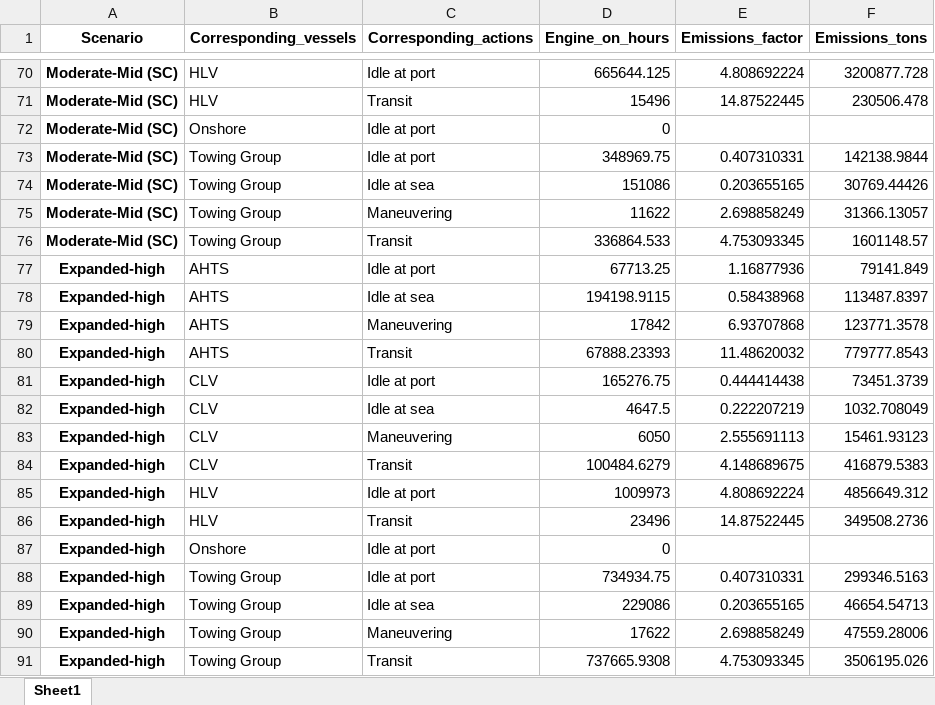
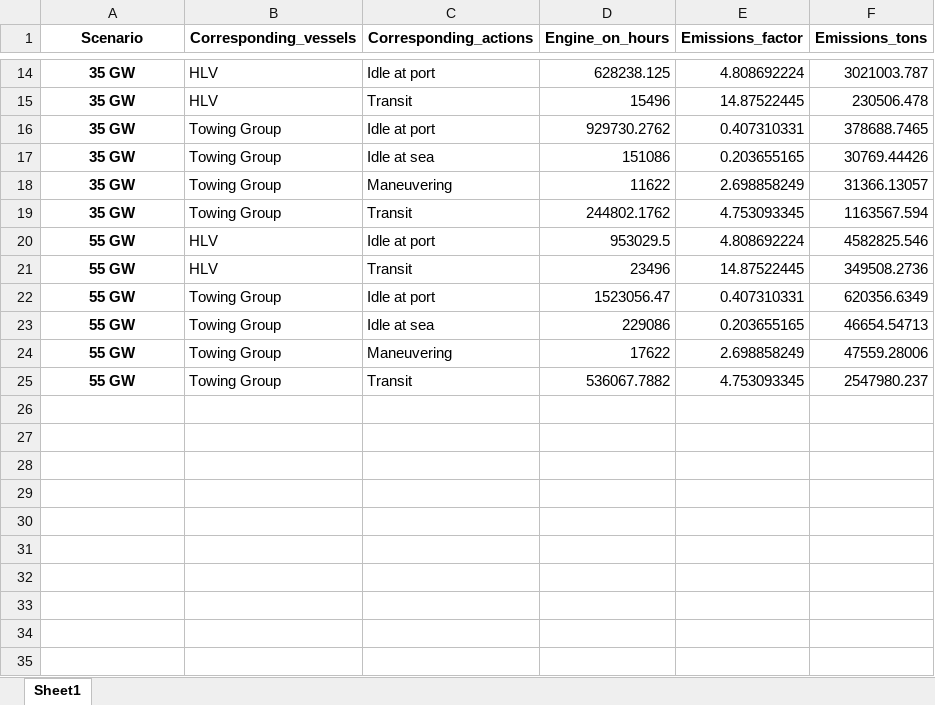
Before and after one commit to Matt-Shields/WCports-emissions, an Excel workbook: Complete_code/CORAL/results/Emissions/all_scenarios.xlsx, sheet Sheet1, drawn as a sheet; only a part is shown, gaps mark what is left out; values as stored, in another font and other column widths than the file's, no borders; removed rows and columns are numbered as before the commit, all else as after; the diff covers the shown part only; the diff names each change by its address in the sheet, - before the commit and + after, or states it on an @@ line.

Commit message:
Update CORAL scenarios

```diff
--- a/Complete_code/CORAL/results/Emissions/all_scenarios.xlsx (sheet Sheet1)
+++ b/Complete_code/CORAL/results/Emissions/all_scenarios.xlsx (sheet Sheet1)
-A14:A15 (Scenario): Moderate-Mid (SC)
+A14:A15 (Scenario): 35 GW
-D14 (Engine_on_hours): 665644.125
+D14 (Engine_on_hours): 628238.125
-F14 (Emissions_tons): 3200877.728
+F14 (Emissions_tons): 3021003.787
-row 72: Moderate-Mid (SC) | Onshore | Idle at port | 0
-A16:A19 (Scenario): Moderate-Mid (SC)
+A16:A19 (Scenario): 35 GW
-D16 (Engine_on_hours): 348969.75
+D16 (Engine_on_hours): 929730.2762
-F16 (Emissions_tons): 142138.9844
+F16 (Emissions_tons): 378688.7465
-D19 (Engine_on_hours): 336864.533
+D19 (Engine_on_hours): 244802.1762
-F19 (Emissions_tons): 1601148.57
+F19 (Emissions_tons): 1163567.594
-row 77: Expanded-high | AHTS | Idle at port | 67713.25 | 1.16877936 | 79141.849
-row 78: Expanded-high | AHTS | Idle at sea | 194198.9115 | 0.58438968 | 113487.8397
-row 79: Expanded-high | AHTS | Maneuvering | 17842 | 6.93707868 | 123771.3578
-row 80: Expanded-high | AHTS | Transit | 67888.23393 | 11.48620032 | 779777.8543
-row 81: Expanded-high | CLV | Idle at port | 165276.75 | 0.444414438 | 73451.3739
-row 82: Expanded-high | CLV | Idle at sea | 4647.5 | 0.222207219 | 1032.708049
-row 83: Expanded-high | CLV | Maneuvering | 6050 | 2.555691113 | 15461.93123
-row 84: Expanded-high | CLV | Transit | 100484.6279 | 4.148689675 | 416879.5383
-A20:A21 (Scenario): Expanded-high
+A20:A21 (Scenario): 55 GW
-D20 (Engine_on_hours): 1009973
+D20 (Engine_on_hours): 953029.5
-F20 (Emissions_tons): 4856649.312
+F20 (Emissions_tons): 4582825.546
-row 87: Expanded-high | Onshore | Idle at port | 0
-A22:A25 (Scenario): Expanded-high
+A22:A25 (Scenario): 55 GW
-D22 (Engine_on_hours): 734934.75
+D22 (Engine_on_hours): 1523056.47
-F22 (Emissions_tons): 299346.5163
+F22 (Emissions_tons): 620356.6349
-D25 (Engine_on_hours): 737665.9308
+D25 (Engine_on_hours): 536067.7882
-F25 (Emissions_tons): 3506195.026
+F25 (Emissions_tons): 2547980.237
```
Also changed, not shown: 56 removed rows and 24 edited cells elsewhere in this sheet, 19 other files.
